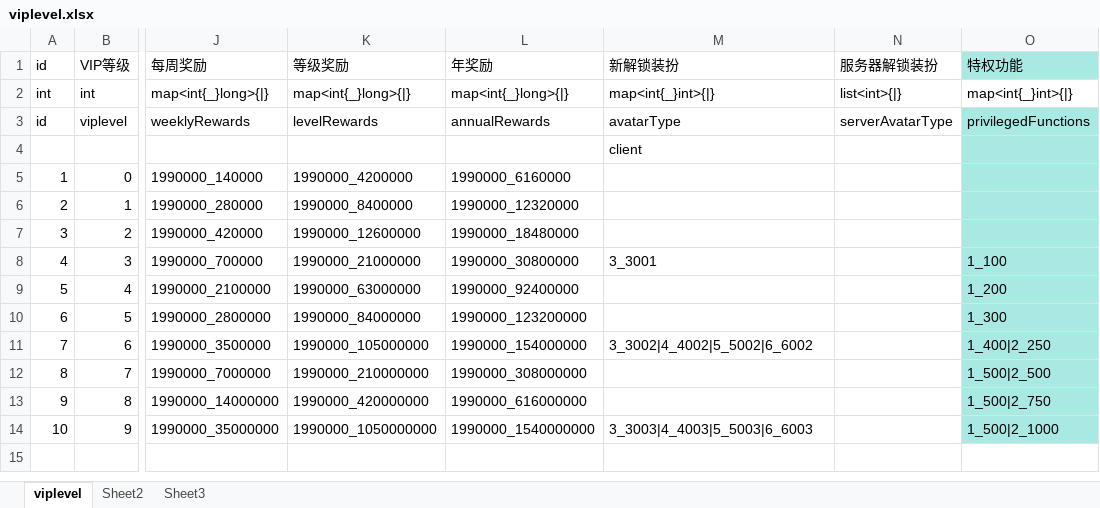
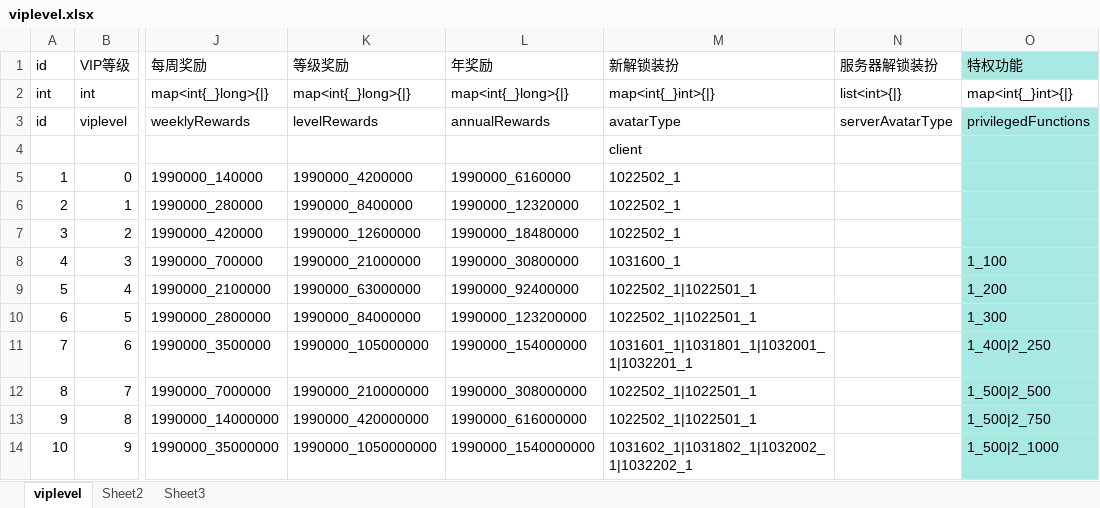
Before and after one commit to yanhailong/jjj_server, an Excel workbook: hall/resources/sample/viplevel.xlsx, sheet viplevel, drawn as a sheet; only a part is shown, gaps mark what is left out; values as stored, in another font and other column widths than the file's, no borders; the diff names each change by its address in the sheet, - before the commit and + after, or states it on an @@ line.

```diff
--- a/hall/resources/sample/viplevel.xlsx (sheet viplevel)
+++ b/hall/resources/sample/viplevel.xlsx (sheet viplevel)
-M5:M7 (新解锁装扮): (empty)
+M5:M7 (新解锁装扮): 1022502_1
-M8 (新解锁装扮): 3_3001
+M8 (新解锁装扮): 1031600_1
-M9:M10 (新解锁装扮): (empty)
+M9:M10 (新解锁装扮): 1022502_1|1022501_1
-M11 (新解锁装扮): 3_3002|4_4002|5_5002|6_6002
+M11 (新解锁装扮): 1031601_1|1031801_1|1032001_1|1032201_1
-M12:M13 (新解锁装扮): (empty)
+M12:M13 (新解锁装扮): 1022502_1|1022501_1
-M14 (新解锁装扮): 3_3003|4_4003|5_5003|6_6003
+M14 (新解锁装扮): 1031602_1|1031802_1|1032002_1|1032202_1
```
Also changed, not shown: hall/resources/sample/Item.xlsx, poker/resources/sample/Item.xlsx, 16 other files.
